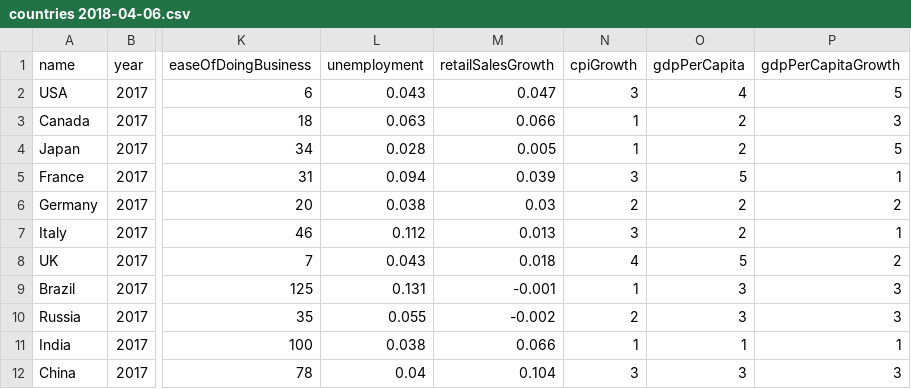
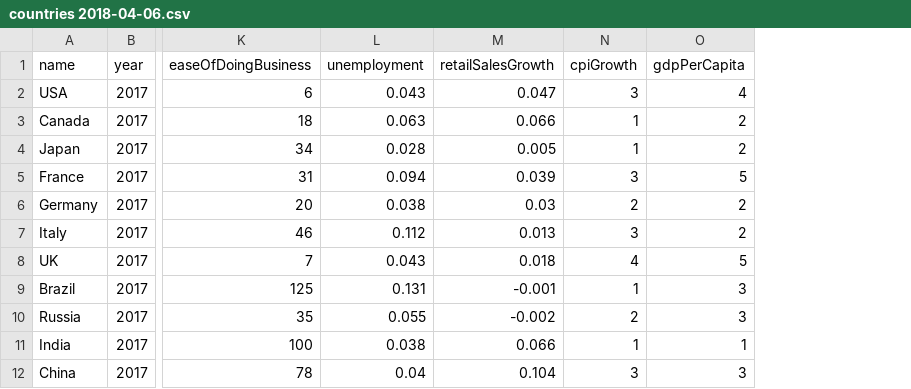
Before and after one commit to josevarela24/Dashboard_Project, a CSV file: dash/countries 2018-04-06.csv, drawn as a sheet; only a part is shown, gaps mark what is left out; the diff names each change by its address in the sheet, - before the commit and + after, or states it on an @@ line.

Commit message:
gdp per capita col

```diff
--- a/dash/countries 2018-04-06.csv
+++ b/dash/countries 2018-04-06.csv
-column P (gdpPerCapitaGrowth), rows 2-12: 5 | 3 | 5 | 1 | 2 | 1 | 2 | 3 | 3 | 1 | 3
```
Also changed, not shown: dash/csv.csv, 2 other files.
